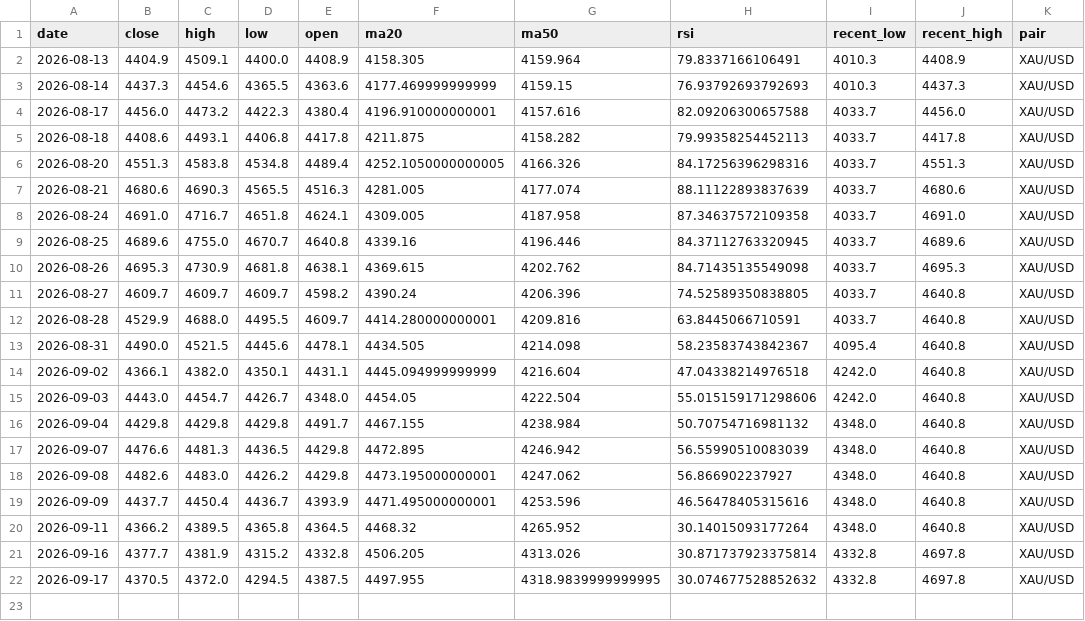
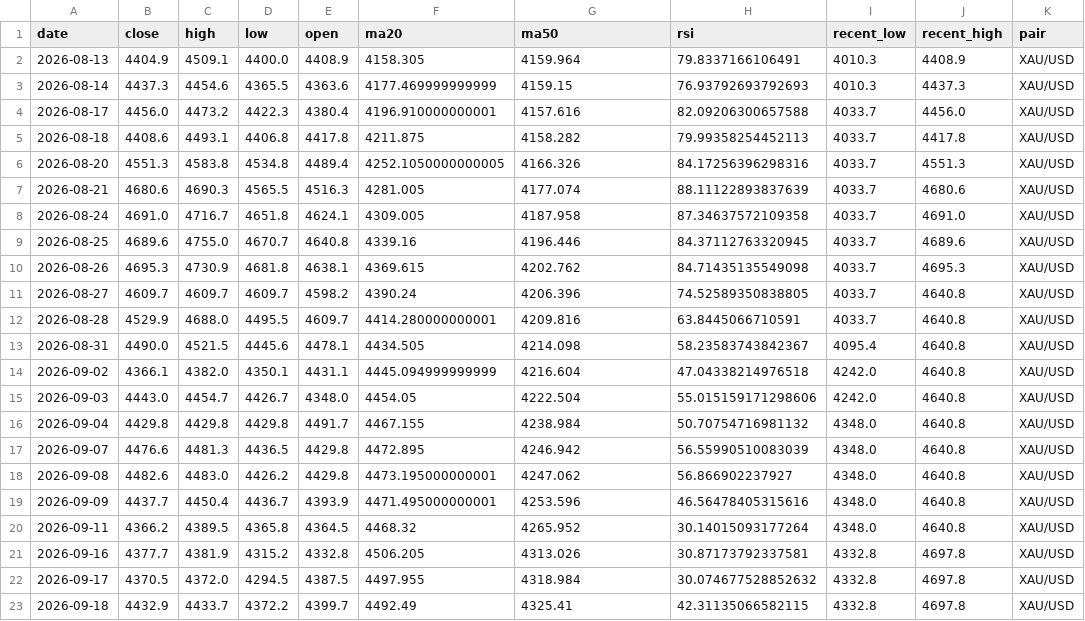
Before and after one commit to bensongodstime223-arch/forex-agent, a CSV file: daily_analysis_log.csv, drawn as a sheet.

```diff
--- a/daily_analysis_log.csv
+++ b/daily_analysis_log.csv
@@ -20,3 +20,4 @@ date,close,high,low,open,ma20,ma50,rsi,recent_low,recent_high,pair
 2026-09-11,4366.2,4389.5,4365.8,4364.5,4468.32,4265.952,30.14015093177264,4348.0,4640.8,XAU/USD
-2026-09-16,4377.7,4381.9,4315.2,4332.8,4506.205,4313.026,30.871737923375814,4332.8,4697.8,XAU/USD
-2026-09-17,4370.5,4372.0,4294.5,4387.5,4497.955,4318.9839999999995,30.074677528852632,4332.8,4697.8,XAU/USD
+2026-09-16,4377.7,4381.9,4315.2,4332.8,4506.205,4313.026,30.87173792337581,4332.8,4697.8,XAU/USD
+2026-09-17,4370.5,4372.0,4294.5,4387.5,4497.955,4318.984,30.074677528852632,4332.8,4697.8,XAU/USD
+2026-09-18,4432.9,4433.7,4372.2,4399.7,4492.49,4325.41,42.31135066582115,4332.8,4697.8,XAU/USD
```
Also changed, not shown: 1 other file.
